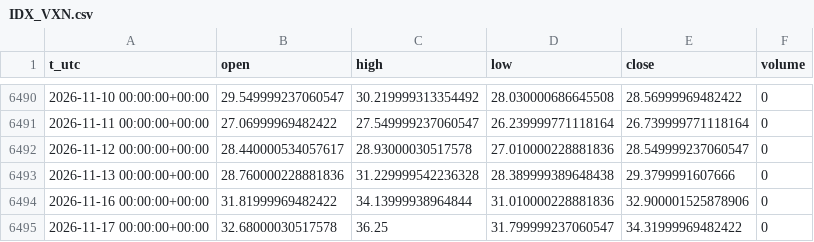
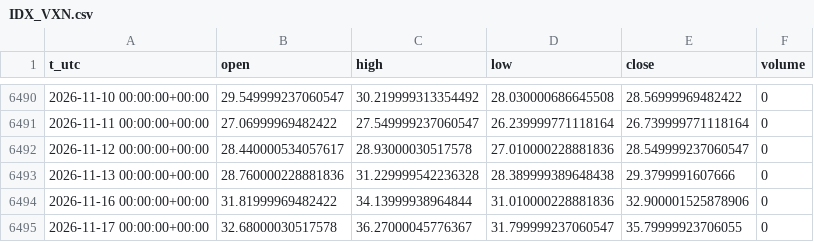
Before and after one commit to egedogann/piyasa-veri, a CSV file: data/d1/IDX_VXN.csv, drawn as a sheet; only a part is shown, gaps mark what is left out.

```diff
--- a/data/d1/IDX_VXN.csv
+++ b/data/d1/IDX_VXN.csv
@@ -6494,2 +6494,2 @@ t_utc,open,high,low,close,volume
 2026-11-16 00:00:00+00:00,31.81999969482422,34.13999938964844,31.010000228881836,32.900001525878906,0
-2026-11-17 00:00:00+00:00,32.68000030517578,36.25,31.799999237060547,34.31999969482422,0
+2026-11-17 00:00:00+00:00,32.68000030517578,36.27000045776367,31.799999237060547,35.79999923706055,0
```
Also changed, not shown: data/d1/GOOGL.csv, data/d1/UUP.csv, 43 other files.
